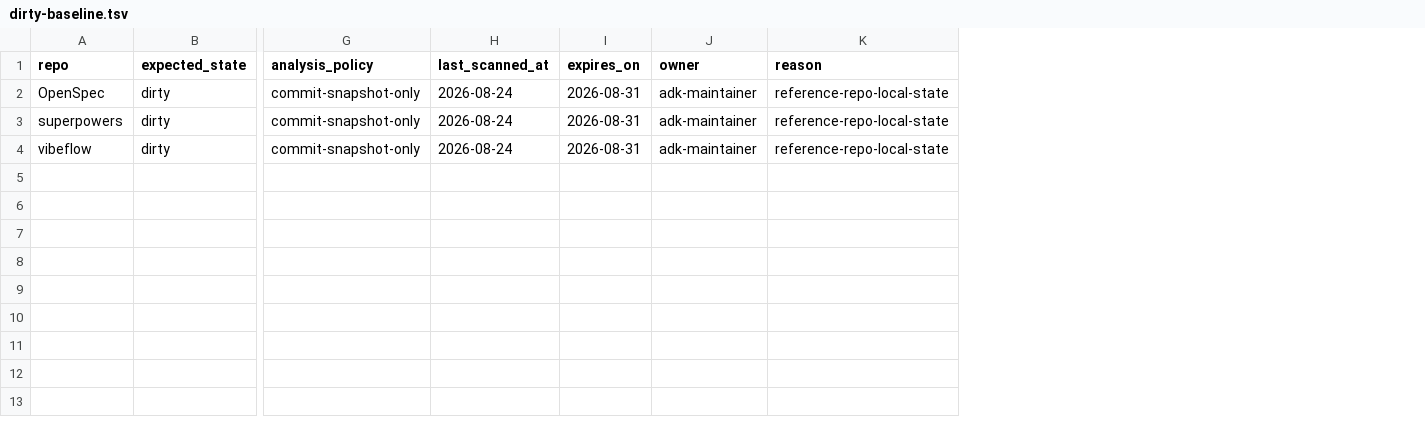
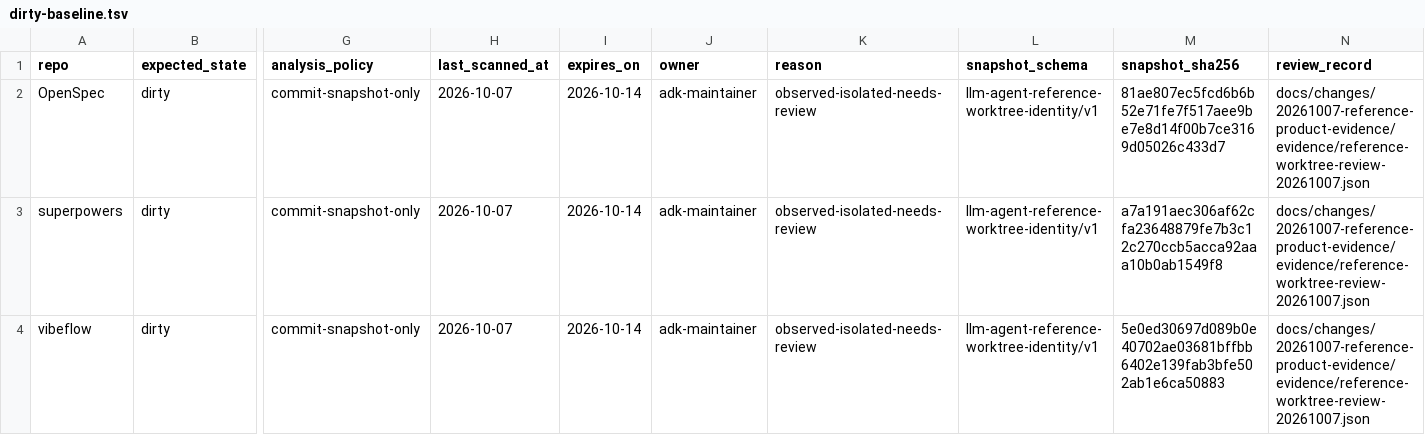
Before and after one commit to jiying2007/llm_agent, a TSV file: subrepos/dirty-baseline.tsv, drawn as a sheet; only a part is shown, gaps mark what is left out; the diff names each change by its address in the sheet, - before the commit and + after, or states it on an @@ line.

```diff
--- a/subrepos/dirty-baseline.tsv
+++ b/subrepos/dirty-baseline.tsv
+column L (snapshot_schema), rows 2-4: all llm-agent-reference-worktree-identity/v1
+column M (snapshot_sha256), rows 2-4: 81ae807ec5fcd6b6b52e71fe7f517aee9be7e8d14f00b7ce3169d05026c433d7 | a7a191aec306af62cfa23648879fe7b3c12c270ccb5acca92aaa10b0ab1549f8 | 5e0ed30697d089b0e40702ae03681bffbb6402e139fab3bfe502ab1e6ca50883
+column N (review_record), rows 2-4: all docs/changes/20261007-reference-product-evidence/evidence/reference-worktree-review-20261007.json
-H2:H4 (last_scanned_at): 2026-08-24
+H2:H4 (last_scanned_at): 2026-10-07
-I2:I4 (expires_on): 2026-08-31
+I2:I4 (expires_on): 2026-10-14
-K2:K4 (reason): reference-repo-local-state
+K2:K4 (reason): observed-isolated-needs-review
```
Also changed, not shown: 25 other files.
